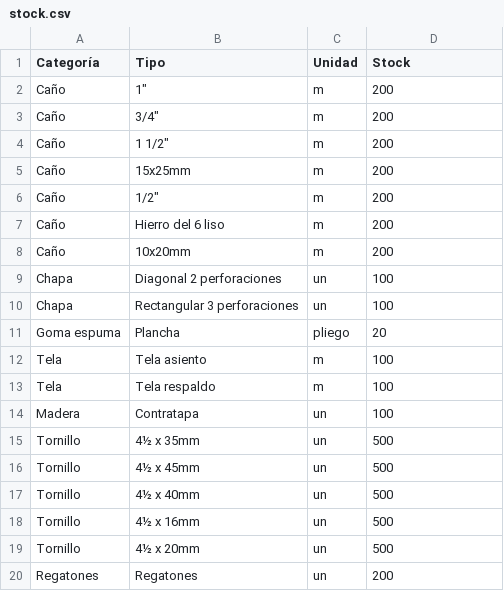
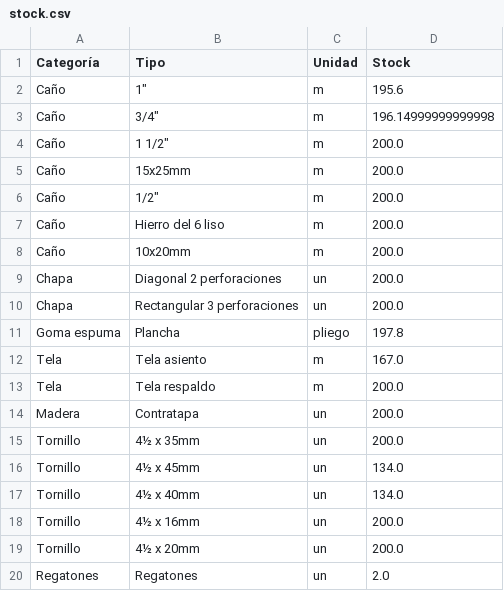
Before and after one commit to Grupo-PiDBiM/delarte-app-limpio, a CSV file: stock.csv, drawn as a sheet.

Commit message:
Actualización completa: nuevo sistema de despiece y stock con impresión mejorada

```diff
--- a/stock.csv
+++ b/stock.csv
@@ -1,20 +1,20 @@
 Categoría,Tipo,Unidad,Stock
-Caño,"1""",m,200
-Caño,"3/4""",m,200
-Caño,"1 1/2""",m,200
-Caño,15x25mm,m,200
-Caño,"1/2""",m,200
-Caño,Hierro del 6 liso,m,200
-Caño,10x20mm,m,200
-Chapa,Diagonal 2 perforaciones,un,100
-Chapa,Rectangular 3 perforaciones,un,100
-Goma espuma,Plancha,pliego,20
-Tela,Tela asiento,m,100
-Tela,Tela respaldo,m,100
-Madera,Contratapa,un,100
-Tornillo,4½ x 35mm,un,500
-Tornillo,4½ x 45mm,un,500
-Tornillo,4½ x 40mm,un,500
-Tornillo,4½ x 16mm,un,500
-Tornillo,4½ x 20mm,un,500
-Regatones,Regatones,un,200
+Caño,"1""",m,195.6
+Caño,"3/4""",m,196.14999999999998
+Caño,"1 1/2""",m,200.0
+Caño,15x25mm,m,200.0
+Caño,"1/2""",m,200.0
+Caño,Hierro del 6 liso,m,200.0
+Caño,10x20mm,m,200.0
+Chapa,Diagonal 2 perforaciones,un,200.0
+Chapa,Rectangular 3 perforaciones,un,200.0
+Goma espuma,Plancha,pliego,197.8
+Tela,Tela asiento,m,167.0
+Tela,Tela respaldo,m,200.0
+Madera,Contratapa,un,200.0
+Tornillo,4½ x 35mm,un,200.0
+Tornillo,4½ x 45mm,un,134.0
+Tornillo,4½ x 40mm,un,134.0
+Tornillo,4½ x 16mm,un,200.0
+Tornillo,4½ x 20mm,un,200.0
+Regatones,Regatones,un,2.0
```
Also changed, not shown: 3 other files.
